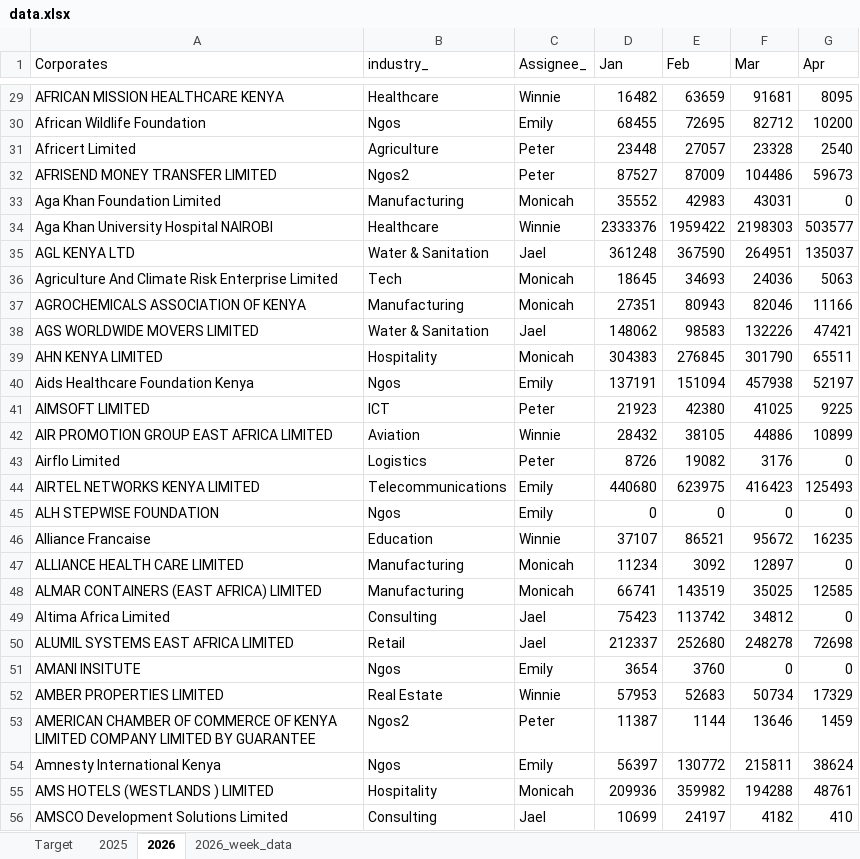
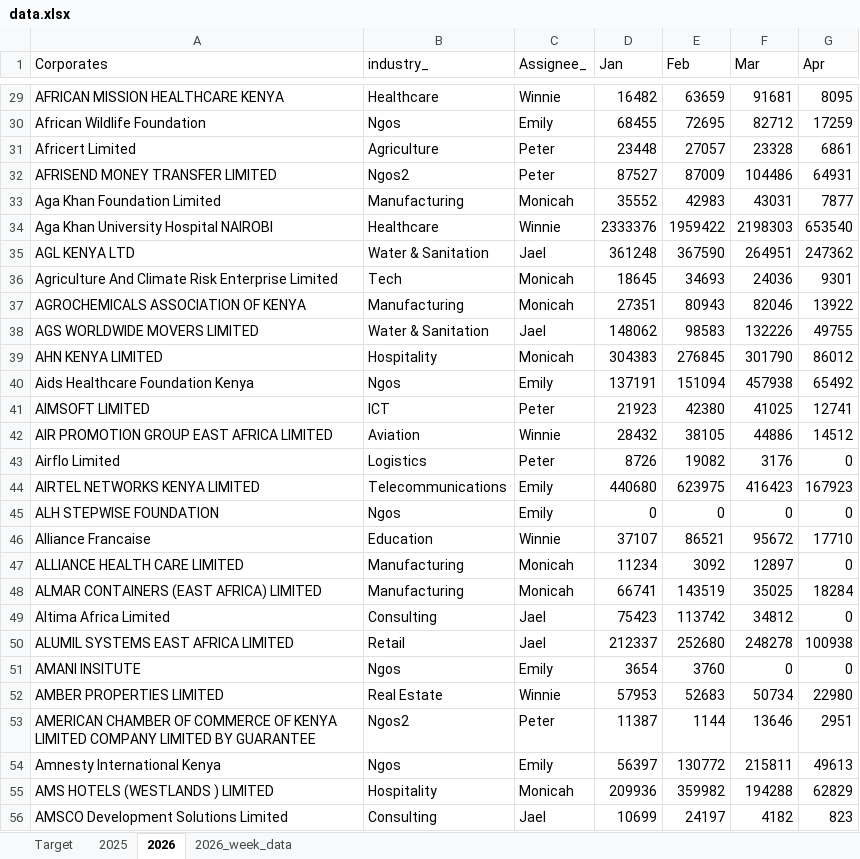
Before and after one commit to Phil7799/Little-Retention-Corporate-Performance-Comparison, an Excel workbook: data.xlsx, sheet 2026, drawn as a sheet; only a part is shown, gaps mark what is left out; values as stored, in another font and other column widths than the file's, no borders; the diff covers the shown part only; the diff names each change by its address in the sheet, - before the commit and + after, or states it on an @@ line.

```diff
--- a/data.xlsx (sheet 2026)
+++ b/data.xlsx (sheet 2026)
-G30 (Apr): 10200
+G30 (Apr): 17259
-G31 (Apr): 2540
+G31 (Apr): 6861
-G32 (Apr): 59673
+G32 (Apr): 64931
-G33 (Apr): 0
+G33 (Apr): 7877
-G34 (Apr): 503577
+G34 (Apr): 653540
-G35 (Apr): 135037
+G35 (Apr): 247362
-G36 (Apr): 5063
+G36 (Apr): 9301
-G37 (Apr): 11166
+G37 (Apr): 13922
-G38 (Apr): 47421
+G38 (Apr): 49755
-G39 (Apr): 65511
+G39 (Apr): 86012
-G40 (Apr): 52197
+G40 (Apr): 65492
-G41 (Apr): 9225
+G41 (Apr): 12741
-G42 (Apr): 10899
+G42 (Apr): 14512
-G44 (Apr): 125493
+G44 (Apr): 167923
-G46 (Apr): 16235
+G46 (Apr): 17710
-G48 (Apr): 12585
+G48 (Apr): 18284
-G50 (Apr): 72698
+G50 (Apr): 100938
-G52 (Apr): 17329
+G52 (Apr): 22980
-G53 (Apr): 1459
+G53 (Apr): 2951
-G54 (Apr): 38624
+G54 (Apr): 49613
-G55 (Apr): 48761
+G55 (Apr): 62829
-G56 (Apr): 410
+G56 (Apr): 823
```
Also changed, not shown: 667 edited cells elsewhere in this sheet.
